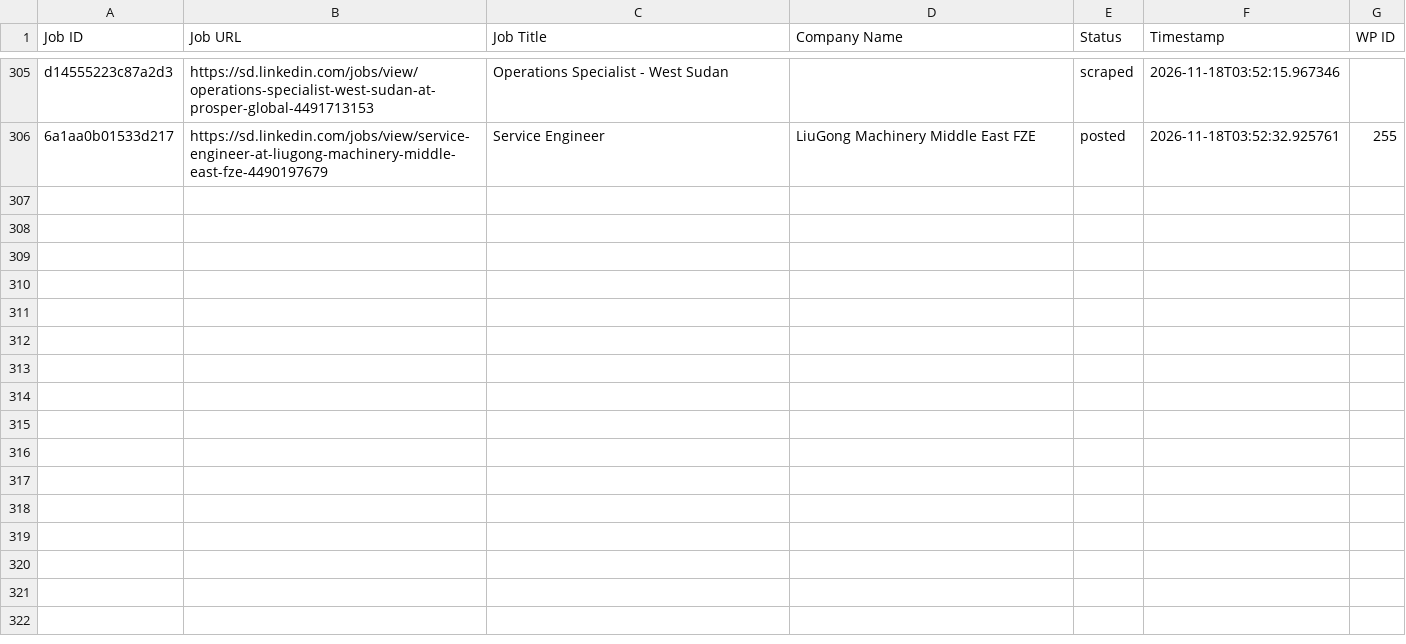
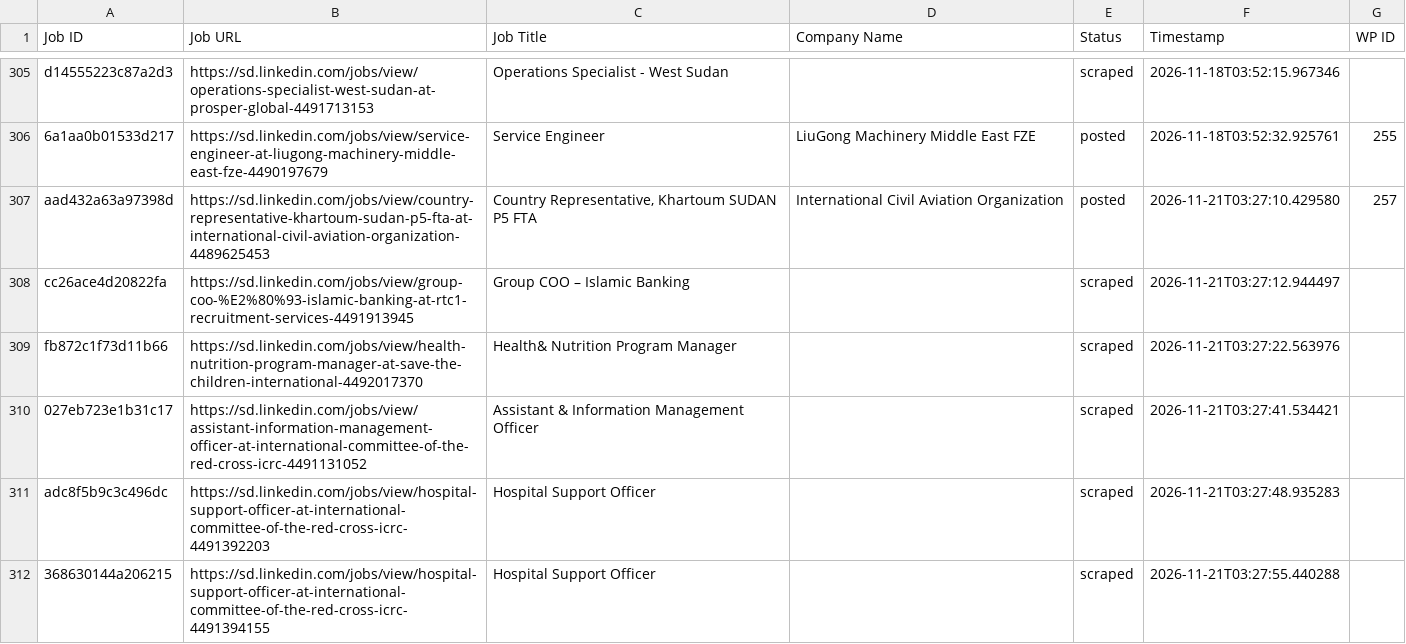
Before and after one commit to vindoky/sd, a CSV file: processed_jobs.csv, drawn as a sheet; only a part is shown, gaps mark what is left out; the diff names each change by its address in the sheet, - before the commit and + after, or states it on an @@ line.

```diff
--- a/processed_jobs.csv
+++ b/processed_jobs.csv
+row 307: aad432a63a97398d | https://sd.linkedin.com/jobs/view/country-representative-khartoum-sudan-p5-fta-at-international-civil-aviation-organization-4489625453 | Country Representative, Khartoum SUDAN P5 FTA | International Civil Aviation Organization | posted | 2026-11-21T03:27:10.429580 | 257
+row 308: cc26ace4d20822fa | https://sd.linkedin.com/jobs/view/group-coo-%E2%80%93-islamic-banking-at-rtc1-recruitment-services-4491913945 | Group COO – Islamic Banking |  | scraped | 2026-11-21T03:27:12.944497
+row 309: fb872c1f73d11b66 | https://sd.linkedin.com/jobs/view/health-nutrition-program-manager-at-save-the-children-international-4492017370 | Health& Nutrition Program Manager |  | scraped | 2026-11-21T03:27:22.563976
+row 310: 027eb723e1b31c17 | https://sd.linkedin.com/jobs/view/assistant-information-management-officer-at-international-committee-of-the-red-cross-icrc-4491131052 | Assistant & Information Management Officer |  | scraped | 2026-11-21T03:27:41.534421
+row 311: adc8f5b9c3c496dc | https://sd.linkedin.com/jobs/view/hospital-support-officer-at-international-committee-of-the-red-cross-icrc-4491392203 | Hospital Support Officer |  | scraped | 2026-11-21T03:27:48.935283
+row 312: 368630144a206215 | https://sd.linkedin.com/jobs/view/hospital-support-officer-at-international-committee-of-the-red-cross-icrc-4491394155 | Hospital Support Officer |  | scraped | 2026-11-21T03:27:55.440288
```
